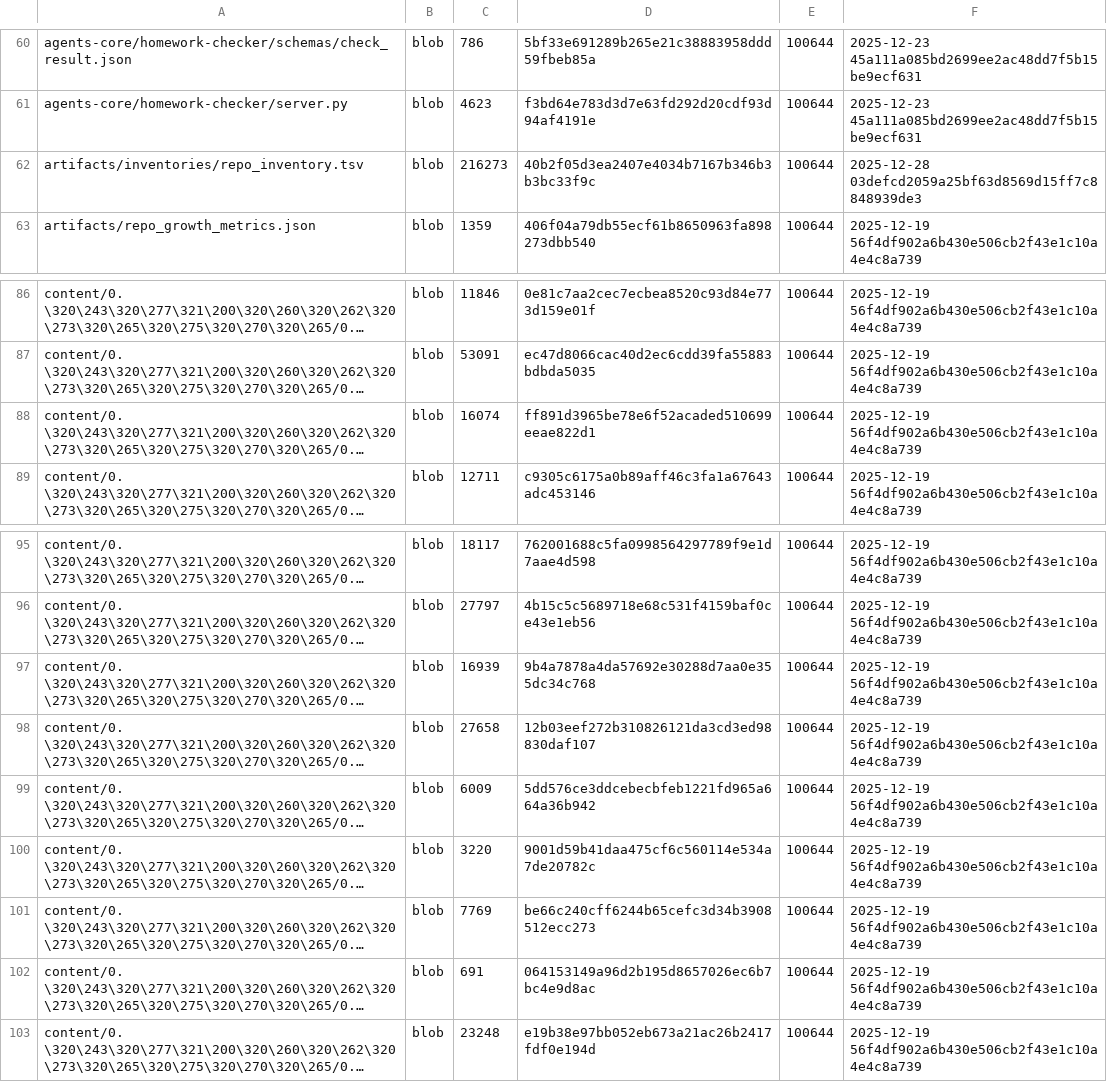
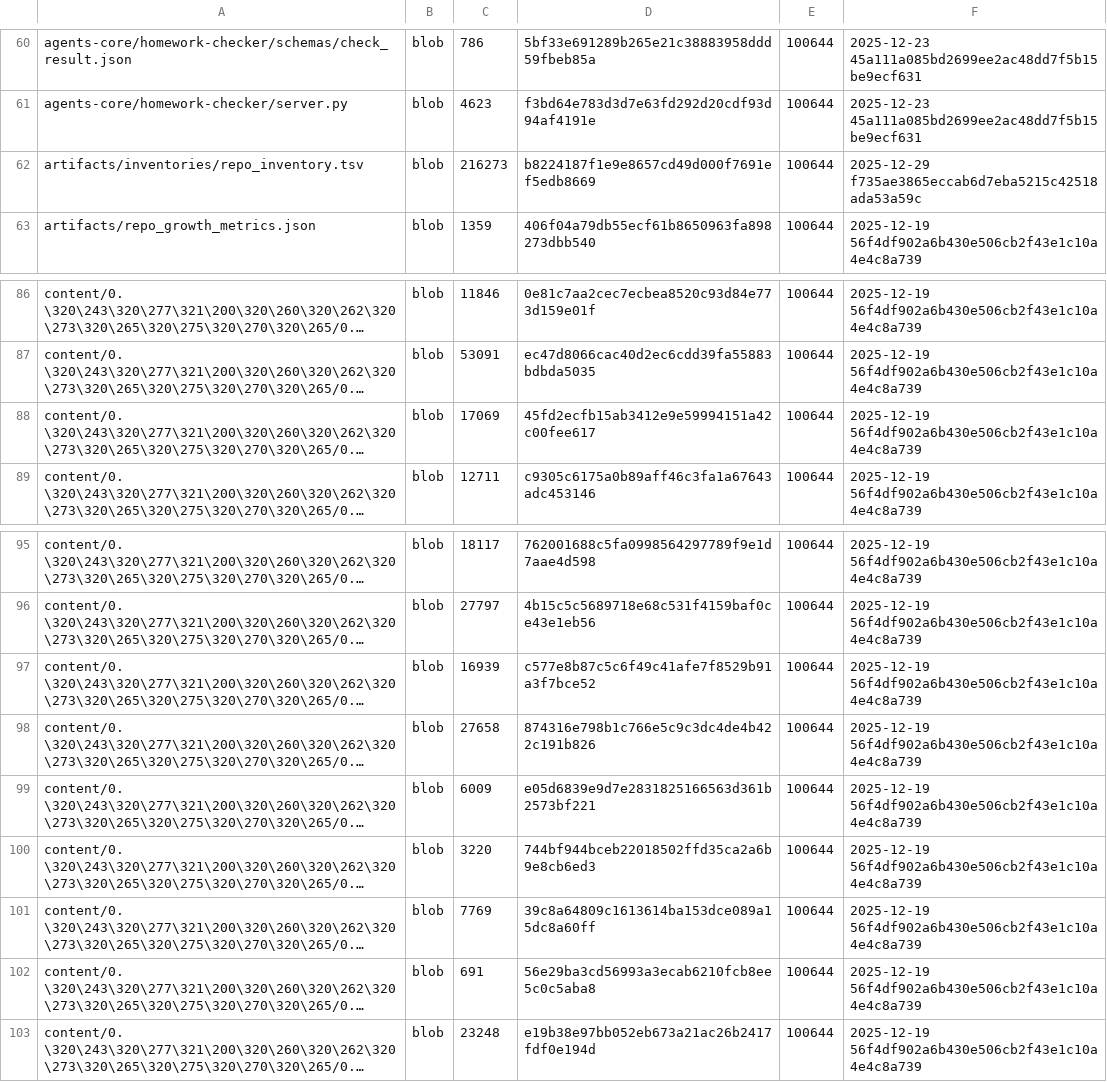
Before and after one commit to TserenTserenov/DS-ecosystem-development, a TSV file: artifacts/inventories/repo_inventory.tsv, drawn as a sheet; only a part is shown, gaps mark what is left out; long unchanged cells end in …; the diff names each change by its address in the sheet, - before the commit and + after, or states it on an @@ line.

Commit message:
chore: add repo inventory

```diff
--- a/artifacts/inventories/repo_inventory.tsv
+++ b/artifacts/inventories/repo_inventory.tsv
-D62: 40b2f05d3ea2407e4034b7167b346b3b3bc33f9c
+D62: b8224187f1e9e8657cd49d000f7691ef5edb8669
-F62: 2025-12-28 03defcd2059a25bf63d8569d15ff7c8848939de3
+F62: 2025-12-29 f735ae3865eccab6d7eba5215c42518ada53a59c
-C88: 16074
+C88: 17069
-D88: ff891d3965be78e6f52acaded510699eeae822d1
+D88: 45fd2ecfb15ab3412e9e59994151a42c00fee617
-D97: 9b4a7878a4da57692e30288d7aa0e355dc34c768
+D97: c577e8b87c5c6f49c41afe7f8529b91a3f7bce52
-D98: 12b03eef272b310826121da3cd3ed98830daf107
+D98: 874316e798b1c766e5c9c3dc4de4b422c191b826
-D99: 5dd576ce3ddcebecbfeb1221fd965a664a36b942
+D99: e05d6839e9d7e2831825166563d361b2573bf221
-D100: 9001d59b41daa475cf6c560114e534a7de20782c
+D100: 744bf944bceb22018502ffd35ca2a6b9e8cb6ed3
-D101: be66c240cff6244b65cefc3d34b3908512ecc273
+D101: 39c8a64809c1613614ba153dce089a15dc8a60ff
-D102: 064153149a96d2b195d8657026ec6b7bc4e9d8ac
+D102: 56e29ba3cd56993a3ecab6210fcb8ee5c0c5aba8
```
